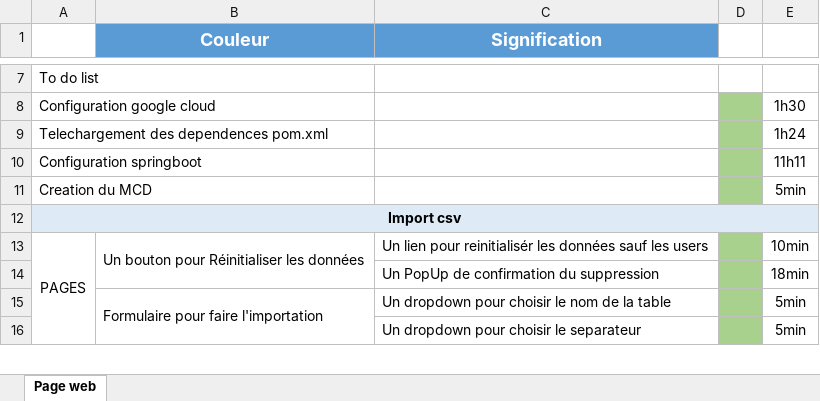
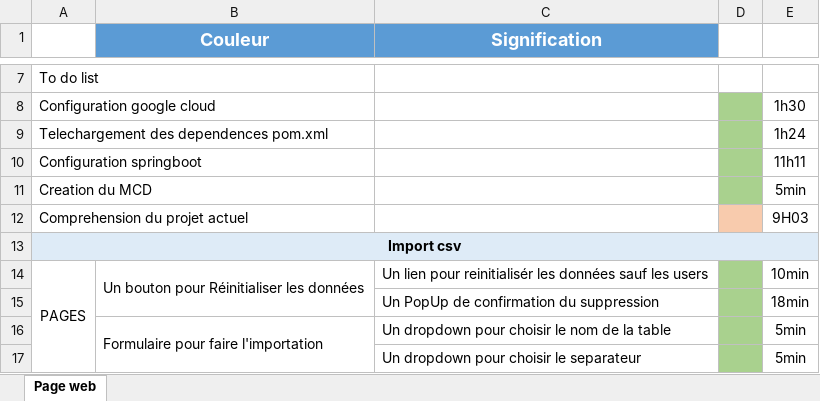
Before and after one commit to TahinaBemax/evaluation-S6, an Excel workbook: todo-list/todo.xlsx, sheet Page web, drawn as a sheet; only a part is shown, gaps mark what is left out; values as stored, in another font and other column widths than the file's, no borders; the diff names each change by its address in the sheet, - before the commit and + after, or states it on an @@ line.

```diff
--- a/todo-list/todo.xlsx (sheet Page web)
+++ b/todo-list/todo.xlsx (sheet Page web)
+row 12: Comprehension du projet actuel |  |  |  | 9H03
```
Also changed, not shown: 1 other file.
